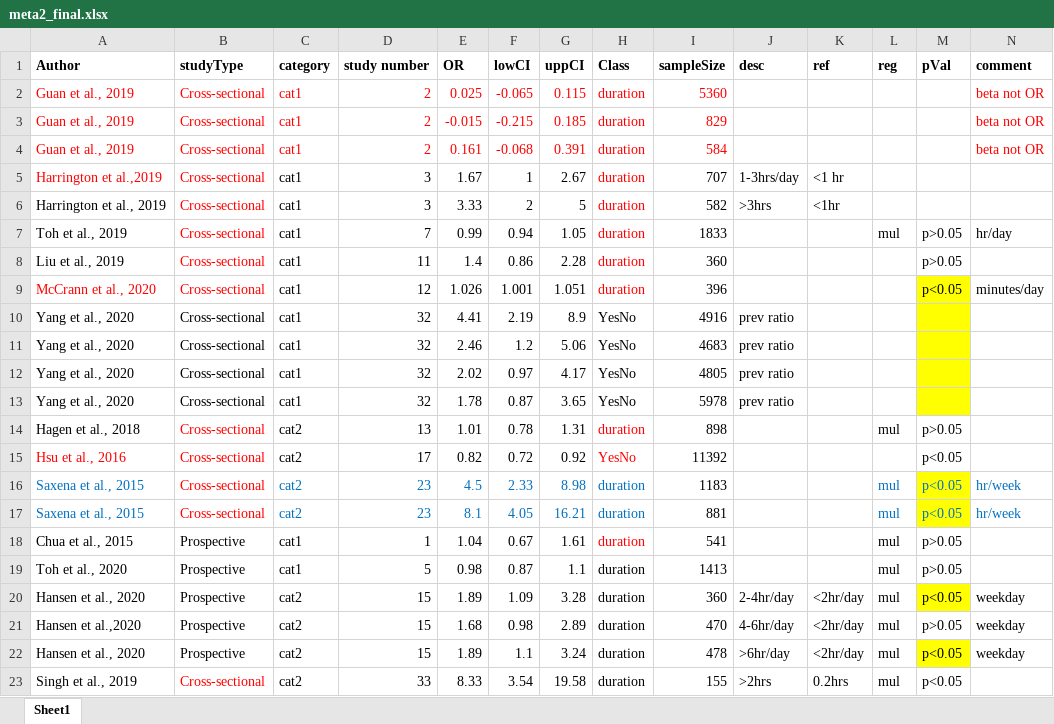
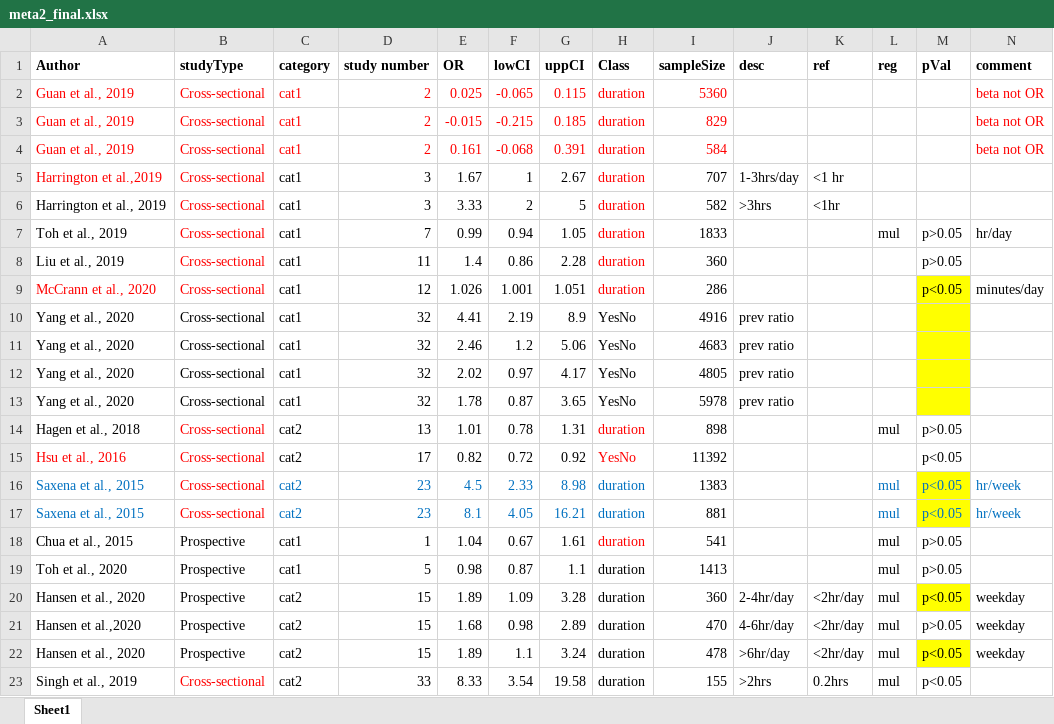
Before and after one commit to dwightfonseka/metaanalysis, an Excel workbook: meta2_final.xlsx, sheet Sheet1, drawn as a sheet; values as stored, in another font and other column widths than the file's, no borders; the diff names each change by its address in the sheet, - before the commit and + after, or states it on an @@ line.

Commit message:
Add files via upload

```diff
--- a/meta2_final.xlsx (sheet Sheet1)
+++ b/meta2_final.xlsx (sheet Sheet1)
-I9 (sampleSize): 396
+I9 (sampleSize): 286
-I16 (sampleSize): 1183
+I16 (sampleSize): 1383
```
